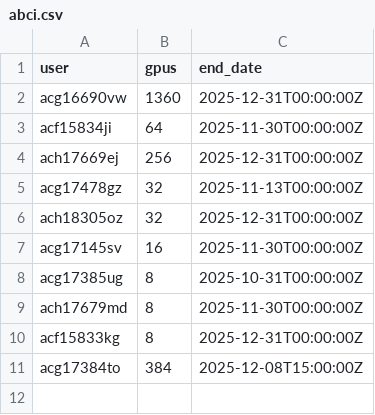
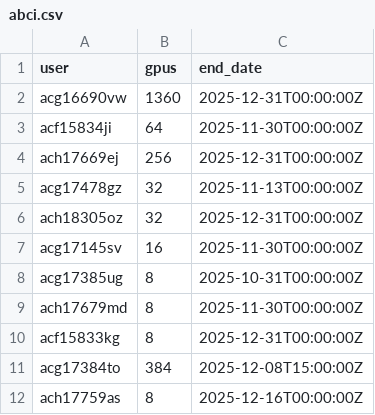
Before and after one commit to llm-jp/cluster-limits, a CSV file: abci.csv, drawn as a sheet; the diff names each change by its address in the sheet, - before the commit and + after, or states it on an @@ line.

Commit message:
Update abci.csv
As mentioned in the meeting, I'd like to make a 7-day reservation for 64 GPUs (8 nodes) to pretrain 1.8B and 3.7B multilingual models. These models are used for fitting our proposed multilingual scaling law. And we'd like to submit our paper to a conference in Jan. 2026.

```diff
--- a/abci.csv
+++ b/abci.csv
+row 12: ach17759as | 8 | 2025-12-16T00:00:00Z
```
